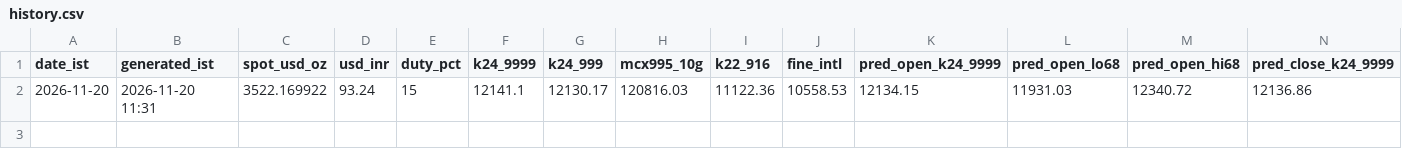
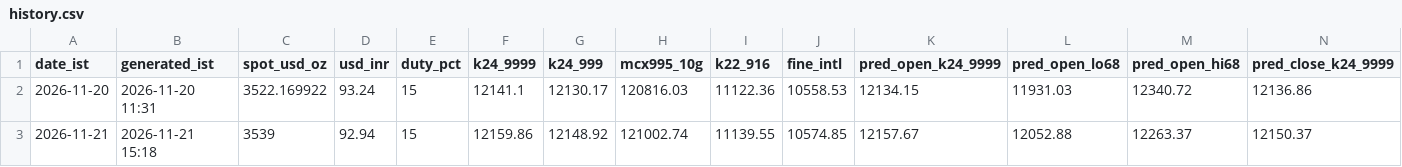
Before and after one commit to jsankr/AurumCast, a CSV file: docs/history.csv, drawn as a sheet; only a part is shown; rows hold the shown columns only; the diff names each change by its address in the sheet, - before the commit and + after, or states it on an @@ line.

```diff
--- a/docs/history.csv
+++ b/docs/history.csv
+row 3: 2026-11-21 | 2026-11-21 15:18 | 3539 | 92.94 | 15 | 12159.86 | 12148.92 | 121002.74 | 11139.55 | 10574.85 | 12157.67 | 12052.88 | 12263.37 | 12150.37
```
Also changed, not shown: 4 other files.
